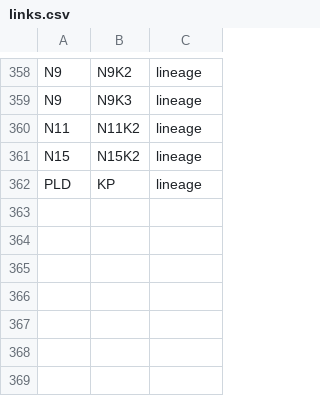
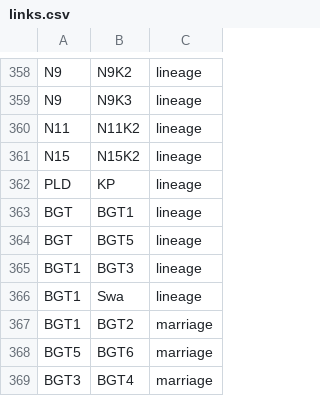
Before and after one commit to vaibhavjn1/family-tree, a CSV file: links.csv, drawn as a sheet; only a part is shown, gaps mark what is left out; the diff names each change by its address in the sheet, - before the commit and + after, or states it on an @@ line.

Commit message:
Update links.csv

```diff
--- a/links.csv
+++ b/links.csv
+row 363: BGT | BGT1 | lineage
+row 364: BGT | BGT5 | lineage
+row 365: BGT1 | BGT3 | lineage
+row 366: BGT1 | Swa | lineage
+row 367: BGT1 | BGT2 | marriage
+row 368: BGT5 | BGT6 | marriage
+row 369: BGT3 | BGT4 | marriage
```
